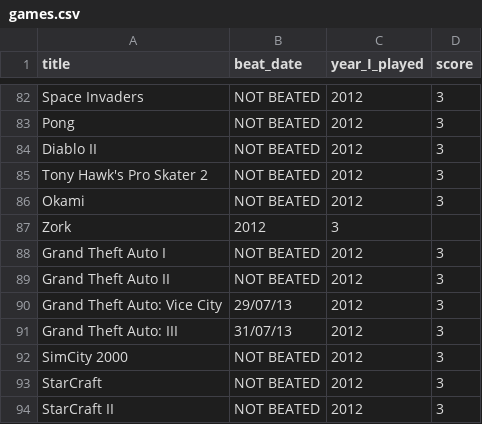
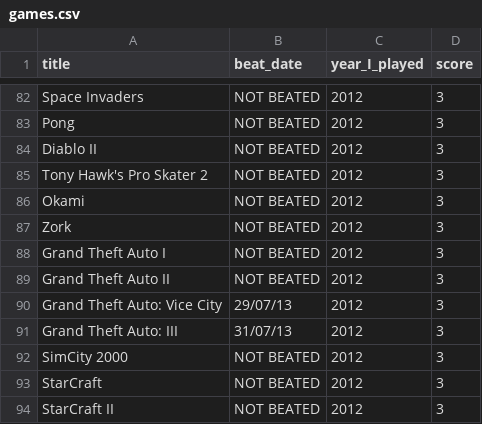
Before and after one commit to andredarcie/my-life-data, a CSV file: games.csv, drawn as a sheet; only a part is shown, gaps mark what is left out.

Commit message:
Update games.csv

```diff
--- a/games.csv
+++ b/games.csv
@@ -86,3 +86,3 @@ Tony Hawk's Pro Skater 2, NOT BEATED, 2012, 3
 Okami, NOT BEATED, 2012, 3
-Zork, 2012, 3
+Zork, NOT BEATED, 2012, 3
 Grand Theft Auto I, NOT BEATED, 2012, 3
```
